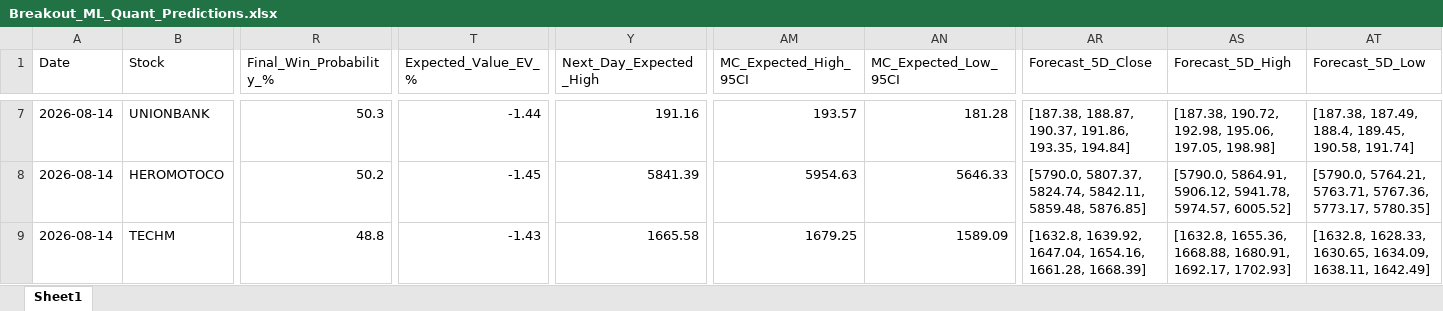
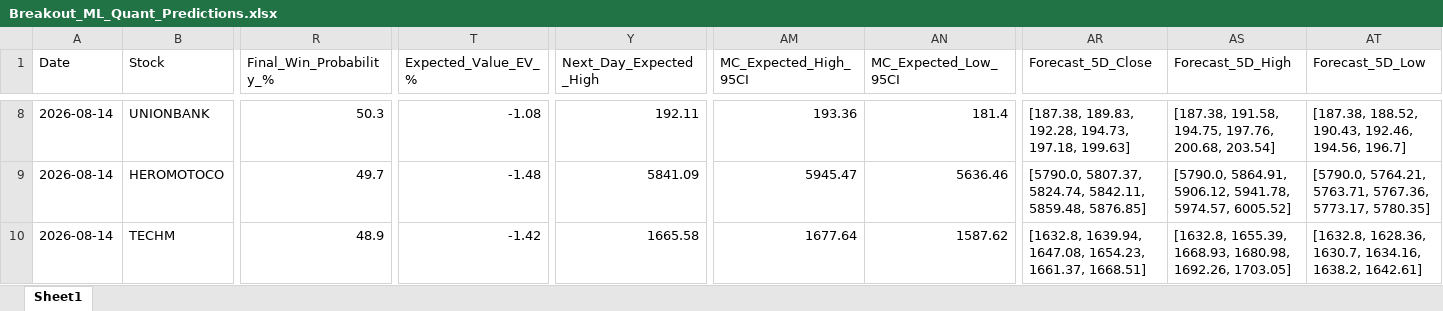
Before and after one commit to chiragkuk24/Final-Stocks, an Excel workbook: Breakout_ML_Quant_Predictions.xlsx, sheet Sheet1, drawn as a sheet; only a part is shown, gaps mark what is left out; values as stored, in another font and other column widths than the file's, no borders; addresses are those after the commit; the diff covers the shown part only; the diff names each change by its address in the sheet, - before the commit and + after, or states it on an @@ line.

```diff
--- a/Breakout_ML_Quant_Predictions.xlsx (sheet Sheet1)
+++ b/Breakout_ML_Quant_Predictions.xlsx (sheet Sheet1)
-T8 (Expected_Value_EV_%): -1.44
+T8 (Expected_Value_EV_%): -1.08
-Y8 (Next_Day_Expected_High): 191.16
+Y8 (Next_Day_Expected_High): 192.11
-AM8 (MC_Expected_High_95CI): 193.57
+AM8 (MC_Expected_High_95CI): 193.36
-AN8 (MC_Expected_Low_95CI): 181.28
+AN8 (MC_Expected_Low_95CI): 181.4
-AR8 (Forecast_5D_Close): [187.38, 188.87, 190.37, 191.86, 193.35, 194.84]
+AR8 (Forecast_5D_Close): [187.38, 189.83, 192.28, 194.73, 197.18, 199.63]
-AS8 (Forecast_5D_High): [187.38, 190.72, 192.98, 195.06, 197.05, 198.98]
+AS8 (Forecast_5D_High): [187.38, 191.58, 194.75, 197.76, 200.68, 203.54]
-AT8 (Forecast_5D_Low): [187.38, 187.49, 188.4, 189.45, 190.58, 191.74]
+AT8 (Forecast_5D_Low): [187.38, 188.52, 190.43, 192.46, 194.56, 196.7]
-R9 (Final_Win_Probability_%): 50.2
+R9 (Final_Win_Probability_%): 49.7
-T9 (Expected_Value_EV_%): -1.45
+T9 (Expected_Value_EV_%): -1.48
-Y9 (Next_Day_Expected_High): 5841.39
+Y9 (Next_Day_Expected_High): 5841.09
-AM9 (MC_Expected_High_95CI): 5954.63
+AM9 (MC_Expected_High_95CI): 5945.47
-AN9 (MC_Expected_Low_95CI): 5646.33
+AN9 (MC_Expected_Low_95CI): 5636.46
-R10 (Final_Win_Probability_%): 48.8
+R10 (Final_Win_Probability_%): 48.9
-T10 (Expected_Value_EV_%): -1.43
+T10 (Expected_Value_EV_%): -1.42
-AM10 (MC_Expected_High_95CI): 1679.25
+AM10 (MC_Expected_High_95CI): 1677.64
-AN10 (MC_Expected_Low_95CI): 1589.09
+AN10 (MC_Expected_Low_95CI): 1587.62
-AR10 (Forecast_5D_Close): [1632.8, 1639.92, 1647.04, 1654.16, 1661.28, 1668.39]
+AR10 (Forecast_5D_Close): [1632.8, 1639.94, 1647.08, 1654.23, 1661.37, 1668.51]
-AS10 (Forecast_5D_High): [1632.8, 1655.36, 1668.88, 1680.91, 1692.17, 1702.93]
+AS10 (Forecast_5D_High): [1632.8, 1655.39, 1668.93, 1680.98, 1692.26, 1703.05]
-AT10 (Forecast_5D_Low): [1632.8, 1628.33, 1630.65, 1634.09, 1638.11, 1642.49]
+AT10 (Forecast_5D_Low): [1632.8, 1628.36, 1630.7, 1634.16, 1638.2, 1642.61]
```
Also changed, not shown: 10 added rows, 3 removed rows and 177 edited cells elsewhere in this sheet, Final_Breakout_List.xlsx, 2 other files.
